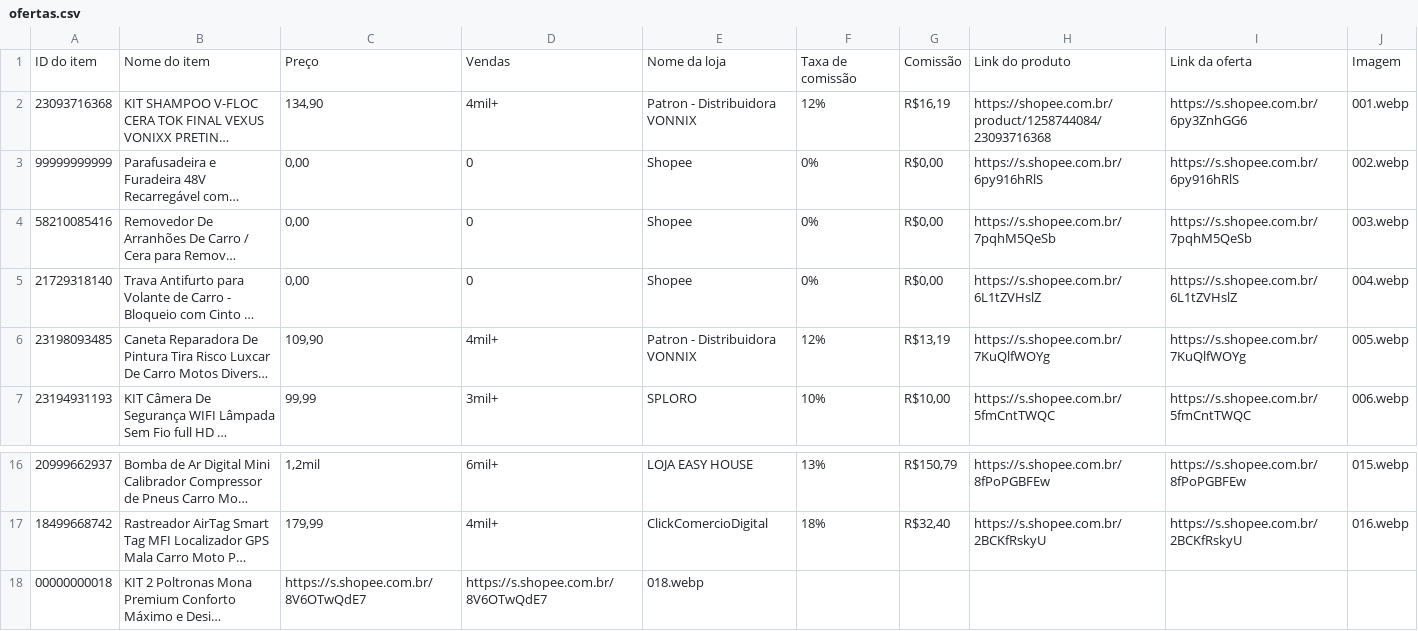
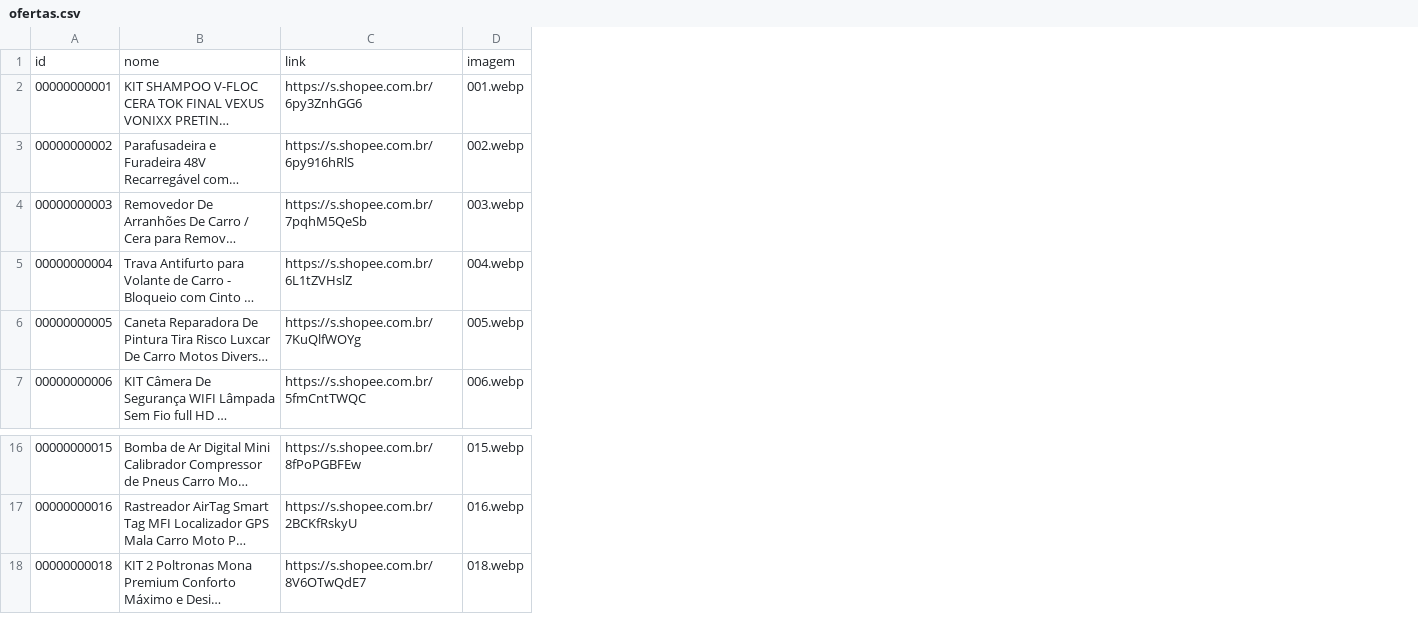
Before and after one commit to carlos34535/minha-shopee, a CSV file: ofertas.csv, drawn as a sheet; only a part is shown, gaps mark what is left out; long unchanged cells end in …; removed rows and columns are numbered as before the commit, all else as after; the diff names each change by its address in the sheet, - before the commit and + after, or states it on an @@ line.

Commit message:
Update ofertas.csv

```diff
--- a/ofertas.csv
+++ b/ofertas.csv
-column A, rows 2-7: 23093716368 | 99999999999 | 58210085416 | 21729318140 | 23198093485 | 23194931193; rows 16-18: 20999662937 | 18499668742 | 00000000018
+column A, rows 2-7: 00000000001 | 00000000002 | 00000000003 | 00000000004 | 00000000005 | 00000000006; rows 16-18: 00000000015 | 00000000016 | 00000000018
-column C, rows 2-7: 134,90 | 0,00 | 0,00 | 0,00 | 109,90 | 99,99; rows 16-18: 1,2mil | 179,99 | https://s.shopee.com.br/8V6OTwQdE7
-column D, rows 2-7: 4mil+ | 0 | 0 | 0 | 4mil+ | 3mil+; rows 16-18: 6mil+ | 4mil+ | https://s.shopee.com.br/8V6OTwQdE7
-column E, rows 2-7: Patron - Distribuidora VONNIX | Shopee | Shopee | Shopee | Patron - Distribuidora VONNIX | SPLORO; rows 16-18: LOJA EASY HOUSE | ClickComercioDigital | 018.webp
-column F, rows 2-7: 12% | 0% | 0% | 0% | 12% | 10%; rows 16-17: 13% | 18%
-column G, rows 2-7: R$16,19 | R$0,00 | R$0,00 | R$0,00 | R$13,19 | R$10,00; rows 16-17: R$150,79 | R$32,40
-column H, rows 2-7: https://shopee.com.br/product/1258744084/23093716368 | https://s.shopee.com.br/6py916hRlS | https://s.shopee.com.br/7pqhM5QeSb | https://s.shopee.com.br/6L1tZVHslZ | https://s.shopee.com.br/7KuQlfWOYg | https://s.shopee.com.br/5fmCntTWQC; rows 16-17: https://s.shopee.com.br/8fPoPGBFEw | https://s.shopee.com.br/2BCKfRskyU
-row 1: ID do item | Nome do item | Preço | Vendas | Nome da loja | Taxa de comissão | Comissão | Link do produto | Link da oferta | Imagem
+row 1: id | nome | link | imagem
-C18: (empty)
+C18: https://s.shopee.com.br/8V6OTwQdE7
-D18: (empty)
+D18: 018.webp
```
